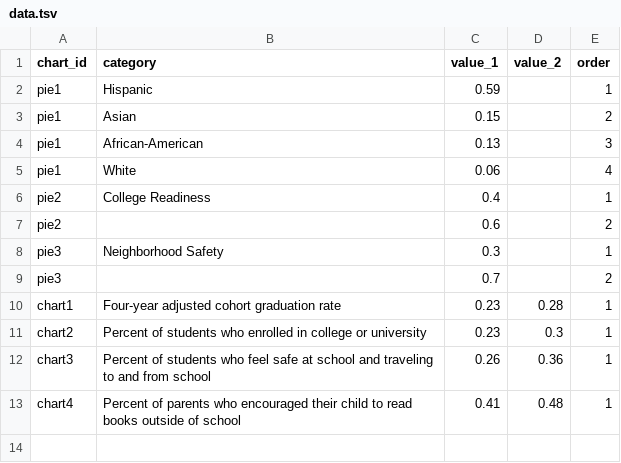
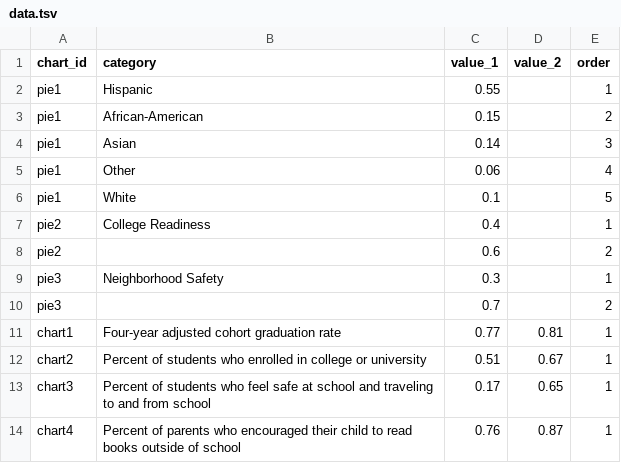
Before and after one commit to slee-w/slee-w.github.io, a TSV file: pn/hayward/assets/data/data.tsv, drawn as a sheet.

```diff
--- a/pn/hayward/assets/data/data.tsv
+++ b/pn/hayward/assets/data/data.tsv
@@ -1,6 +1,7 @@
 chart_id	category	value_1	value_2	order
-pie1	Hispanic	0.59		1
-pie1	Asian	0.15		2
-pie1	African-American	0.13		3
-pie1	White	0.06		4
+pie1	Hispanic	0.55		1
+pie1	African-American	0.15		2
+pie1	Asian	0.14		3
+pie1	Other	0.06		4
+pie1	White	0.1		5
 pie2	College Readiness	0.4		1
@@ -9,5 +10,5 @@ pie3	Neighborhood Safety	0.3		1
 pie3		0.7		2
-chart1	Four-year adjusted cohort graduation rate	0.23	0.28	1
-chart2	Percent of students who enrolled in college or university	0.23	0.3	1
-chart3	Percent of students who feel safe at school and traveling to and from school	0.26	0.36	1
-chart4	Percent of parents who encouraged their child to read books outside of school	0.41	0.48	1
+chart1	Four-year adjusted cohort graduation rate	0.77	0.81	1
+chart2	Percent of students who enrolled in college or university	0.51	0.67	1
+chart3	Percent of students who feel safe at school and traveling to and from school	0.17	0.65	1
+chart4	Percent of parents who encouraged their child to read books outside of school	0.76	0.87	1
```
Also changed, not shown: pn/naz/assets/data/data.tsv, 9 other files.
